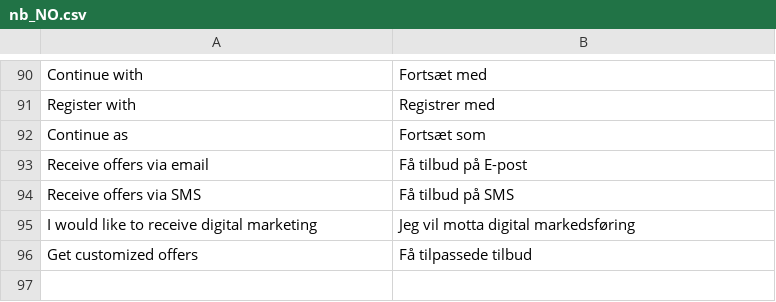
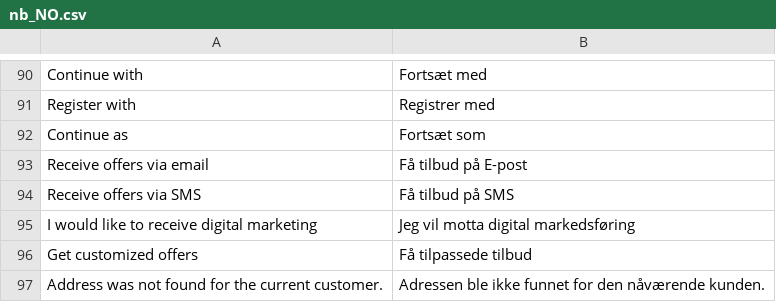
Before and after one commit to vippsas/vipps-login-magento, a CSV file: i18n/nb_NO.csv, drawn as a sheet; only a part is shown, gaps mark what is left out; the diff names each change by its address in the sheet, - before the commit and + after, or states it on an @@ line.

Commit message:
Check if address is from the same customer before applying

```diff
--- a/i18n/nb_NO.csv
+++ b/i18n/nb_NO.csv
+row 97: Address was not found for the current customer. | Adressen ble ikke funnet for den nåværende kunden.
```
Also changed, not shown: i18n/fi_FI.csv, 1 other file.
